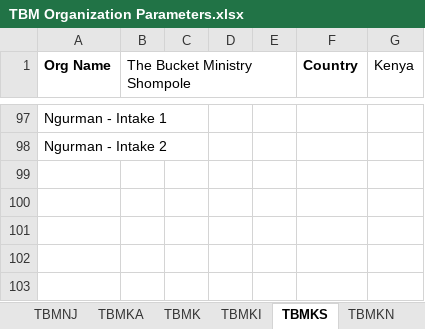
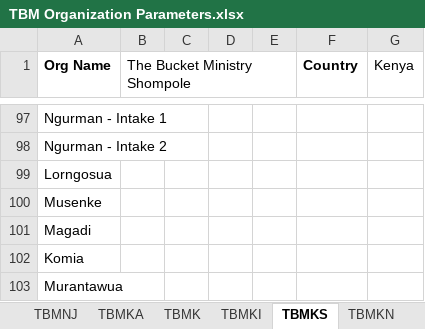
Before and after one commit to The-Bucket-Ministry/Organization-Parameters, an Excel workbook: TBM Organization Parameters.xlsx, sheet TBMKS, drawn as a sheet; only a part is shown, gaps mark what is left out; values as stored, in another font and other column widths than the file's, no borders; the diff names each change by its address in the sheet, - before the commit and + after, or states it on an @@ line.

```diff
--- a/TBM Organization Parameters.xlsx (sheet TBMKS)
+++ b/TBM Organization Parameters.xlsx (sheet TBMKS)
+row 99: Lorngosua
+row 100: Musenke
+row 101: Magadi
+row 102: Komia
+row 103: Murantawua
```
Also changed, not shown: other sheet tabs.
